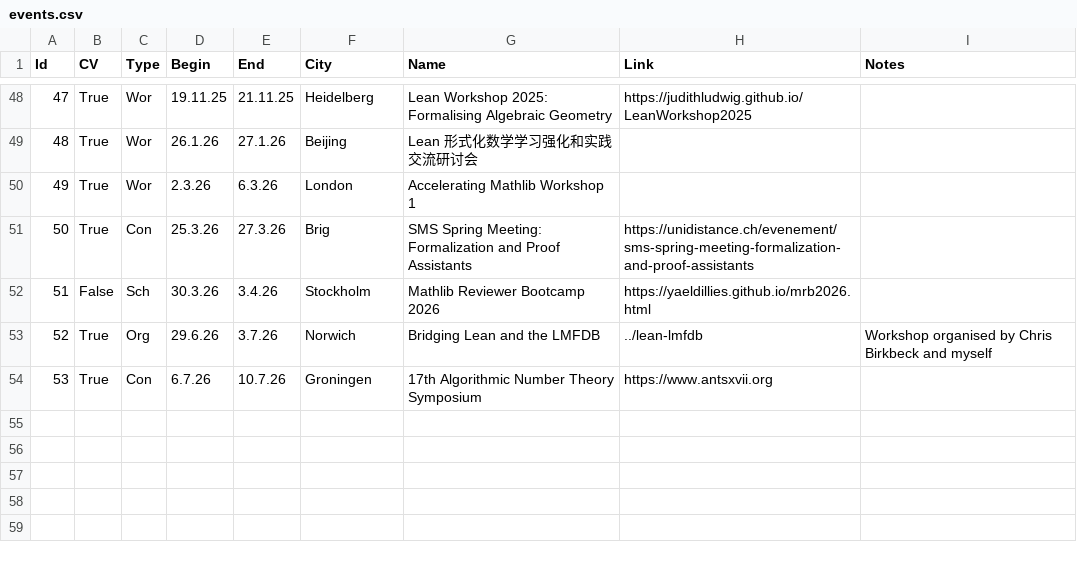
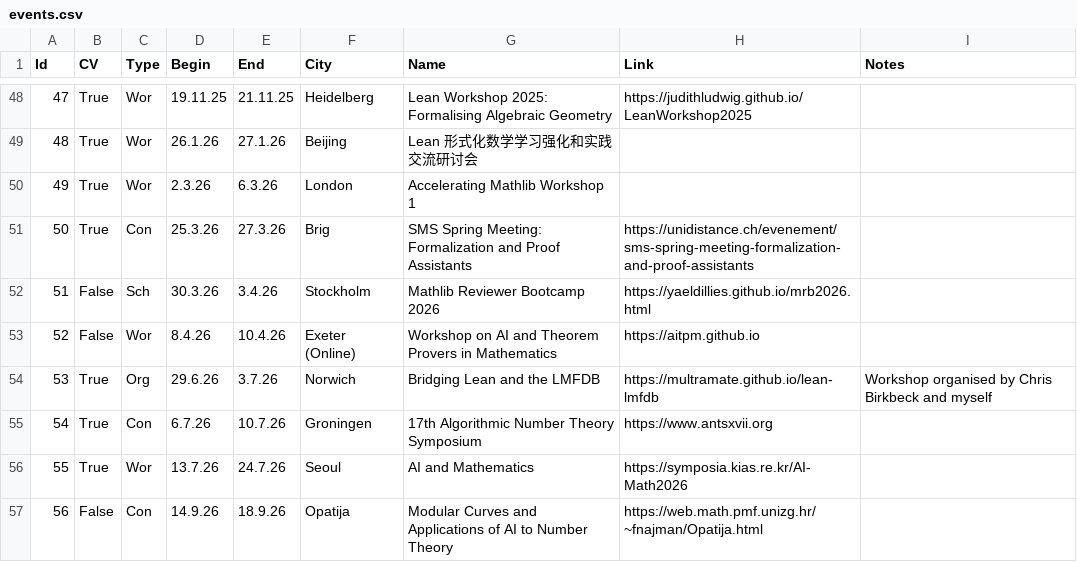
Before and after one commit to Multramate/multramate.github.io, a CSV file: gen/events.csv, drawn as a sheet; only a part is shown, gaps mark what is left out; addresses are those after the commit; the diff names each change by its address in the sheet, - before the commit and + after, or states it on an @@ line.

```diff
--- a/gen/events.csv
+++ b/gen/events.csv
+row 53: 52 | False | Wor | 8.4.26 | 10.4.26 | Exeter (Online) | Workshop on AI and Theorem Provers in Mathematics | https://aitpm.github.io
@@ column A (Id) renumbered between rows 54 and 55 @@
-H54 (Link): ../lean-lmfdb
+H54 (Link): https://multramate.github.io/lean-lmfdb
+row 56: 55 | True | Wor | 13.7.26 | 24.7.26 | Seoul | AI and Mathematics | https://symposia.kias.re.kr/AI-Math2026
+row 57: 56 | False | Con | 14.9.26 | 18.9.26 | Opatija | Modular Curves and Applications of AI to Number Theory | https://web.math.pmf.unizg.hr/~fnajman/Opatija.html
```
Also changed, not shown: gen/activities.csv, gen/talks.csv, 10 other files.
